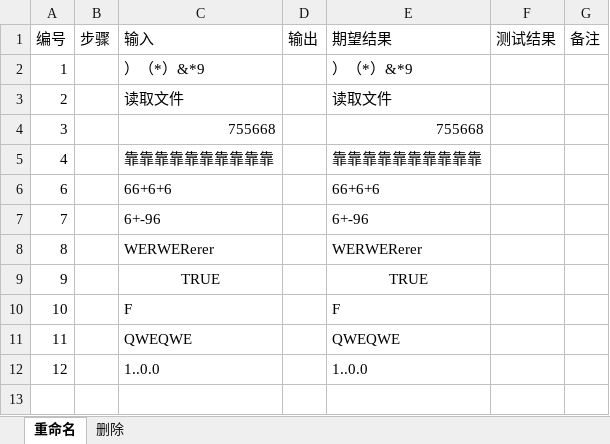
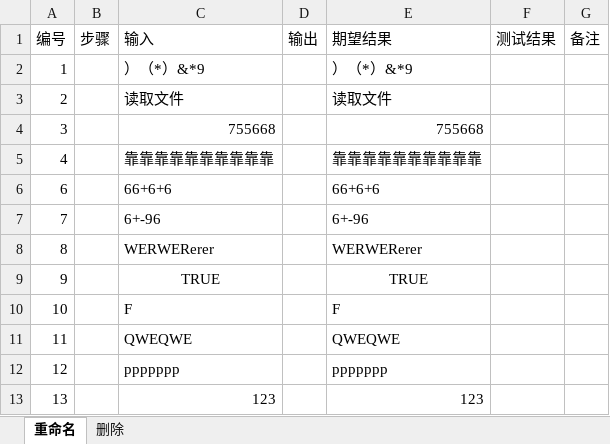
Before and after one commit to yl0115/MindMap, an Excel workbook: data/file_testcase/login.xlsx, sheet 重命名, drawn as a sheet; values as stored, in another font and other column widths than the file's, no borders; the diff names each change by its address in the sheet, - before the commit and + after, or states it on an @@ line.

```diff
--- a/data/file_testcase/login.xlsx (sheet 重命名)
+++ b/data/file_testcase/login.xlsx (sheet 重命名)
-C12 (输入): 1..0.0
+C12 (输入): ppppppp
-E12 (期望结果): 1..0.0
+E12 (期望结果): ppppppp
+row 13: 13 |  | 123 |  | 123
```
Also changed, not shown: 14 other files.
